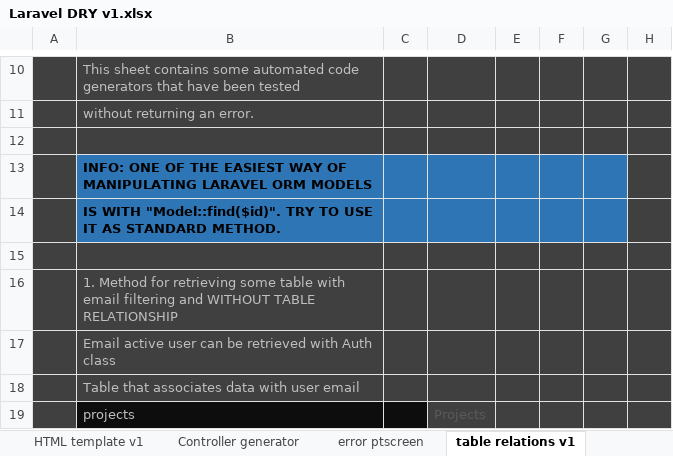
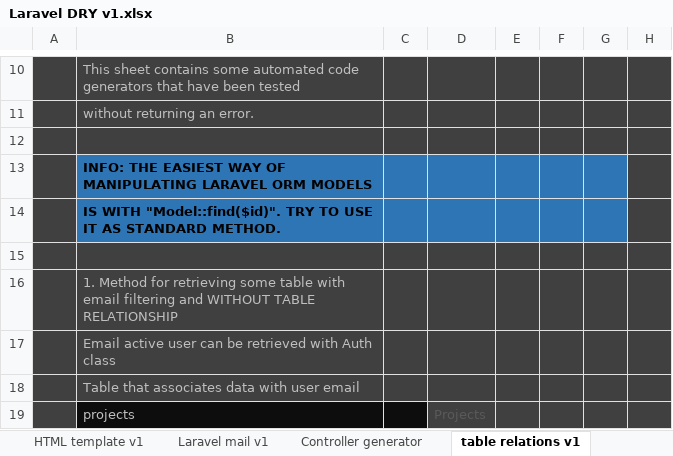
Before and after one commit to alejoto/SAS, an Excel workbook: php code libraries/Laravel DRY v1.xlsx, sheet table relations v1, drawn as a sheet; only a part is shown, gaps mark what is left out; values as stored, in another font and other column widths than the file's, no borders; the diff covers the shown part only; the diff names each change by its address in the sheet, - before the commit and + after, or states it on an @@ line.

Commit message:
Table relations
Laravel table relations automated, version 1

```diff
--- a/php code libraries/Laravel DRY v1.xlsx (sheet table relations v1)
+++ b/php code libraries/Laravel DRY v1.xlsx (sheet table relations v1)
-B13: INFO: ONE OF THE EASIEST…
+B13: INFO: THE EASIEST…
```
Also changed, not shown: 62 added rows elsewhere in this sheet, other sheet tabs, formulas that keep their value, hidden cells.
